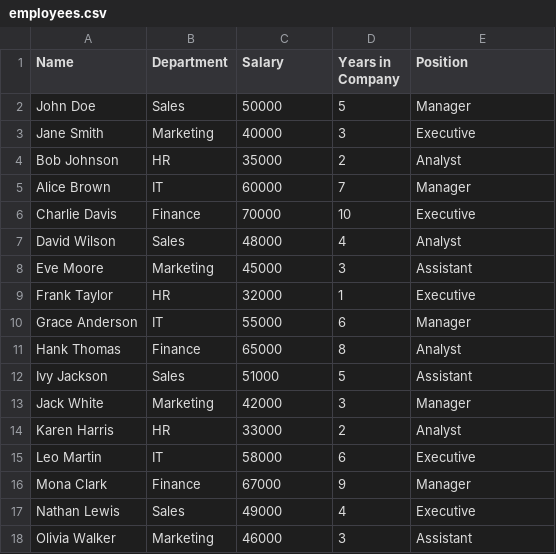
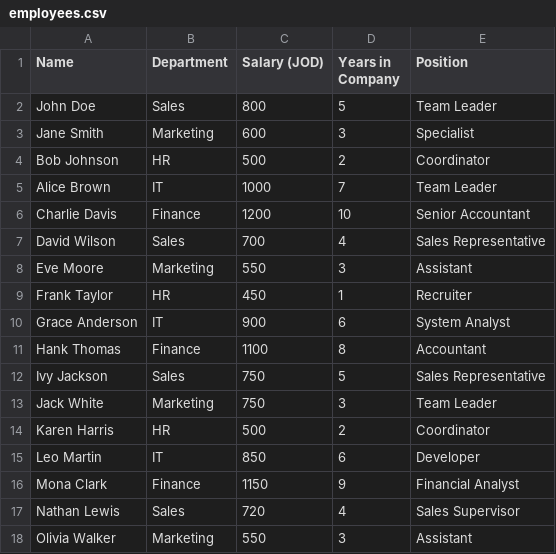
Before and after one commit to ghoul-git/employee-salaries, a CSV file: employees.csv, drawn as a sheet; only a part is shown; the diff covers the shown part only.

```diff
--- a/employees.csv
+++ b/employees.csv
@@ -1,18 +1,18 @@
-Name,Department,Salary,Years in Company,Position
-John Doe,Sales,50000,5,Manager
-Jane Smith,Marketing,40000,3,Executive
-Bob Johnson,HR,35000,2,Analyst
-Alice Brown,IT,60000,7,Manager
-Charlie Davis,Finance,70000,10,Executive
-David Wilson,Sales,48000,4,Analyst
-Eve Moore,Marketing,45000,3,Assistant
-Frank Taylor,HR,32000,1,Executive
-Grace Anderson,IT,55000,6,Manager
-Hank Thomas,Finance,65000,8,Analyst
-Ivy Jackson,Sales,51000,5,Assistant
-Jack White,Marketing,42000,3,Manager
-Karen Harris,HR,33000,2,Analyst
-Leo Martin,IT,58000,6,Executive
-Mona Clark,Finance,67000,9,Manager
-Nathan Lewis,Sales,49000,4,Executive
-Olivia Walker,Marketing,46000,3,Assistant
+Name,Department,Salary (JOD),Years in Company,Position
+John Doe,Sales,800,5,Team Leader
+Jane Smith,Marketing,600,3,Specialist
+Bob Johnson,HR,500,2,Coordinator
+Alice Brown,IT,1000,7,Team Leader
+Charlie Davis,Finance,1200,10,Senior Accountant
+David Wilson,Sales,700,4,Sales Representative
+Eve Moore,Marketing,550,3,Assistant
+Frank Taylor,HR,450,1,Recruiter
+Grace Anderson,IT,900,6,System Analyst
+Hank Thomas,Finance,1100,8,Accountant
+Ivy Jackson,Sales,750,5,Sales Representative
+Jack White,Marketing,750,3,Team Leader
+Karen Harris,HR,500,2,Coordinator
+Leo Martin,IT,850,6,Developer
+Mona Clark,Finance,1150,9,Financial Analyst
+Nathan Lewis,Sales,720,4,Sales Supervisor
+Olivia Walker,Marketing,550,3,Assistant
```
Also changed, not shown: 71 edited cells elsewhere in this file, employees_with_adjusted_salaries.csv, 4 other files.
